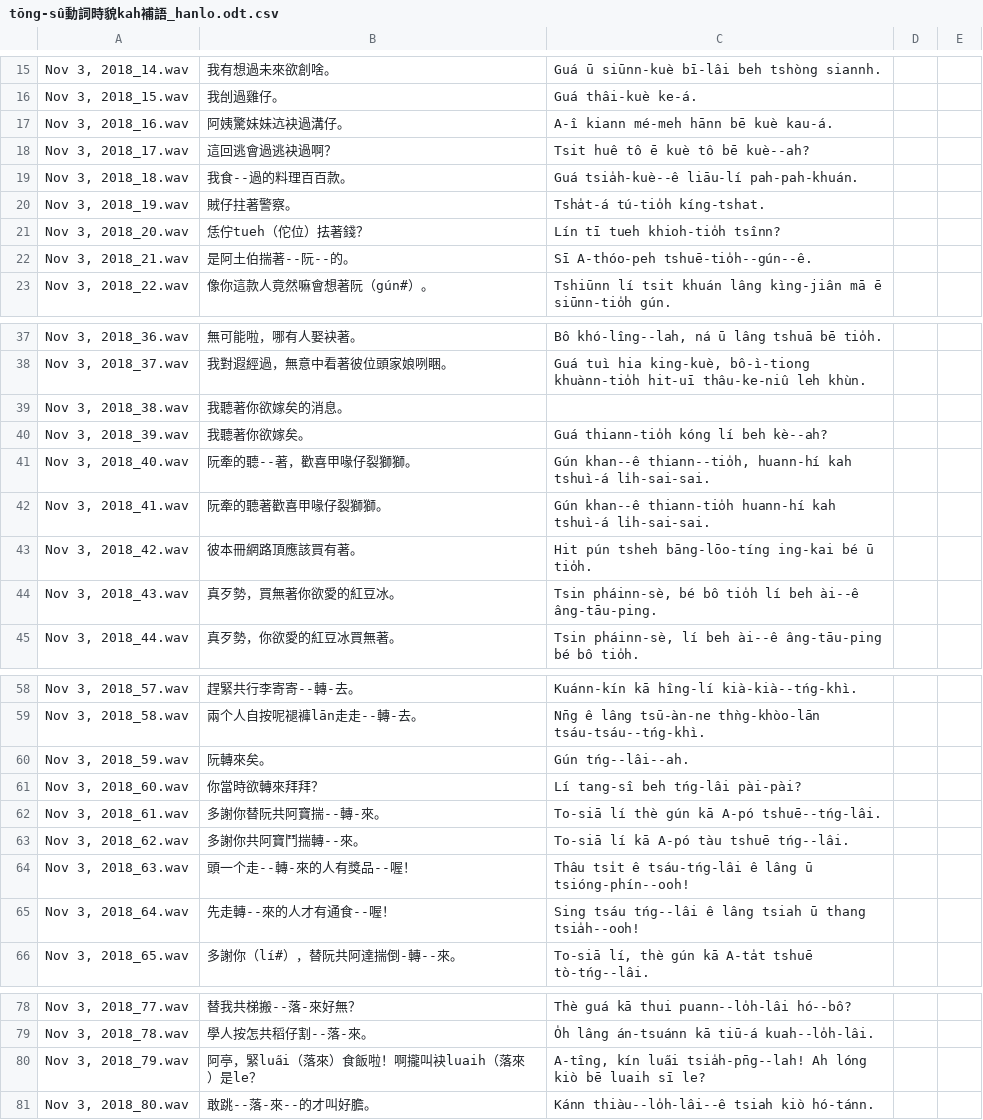
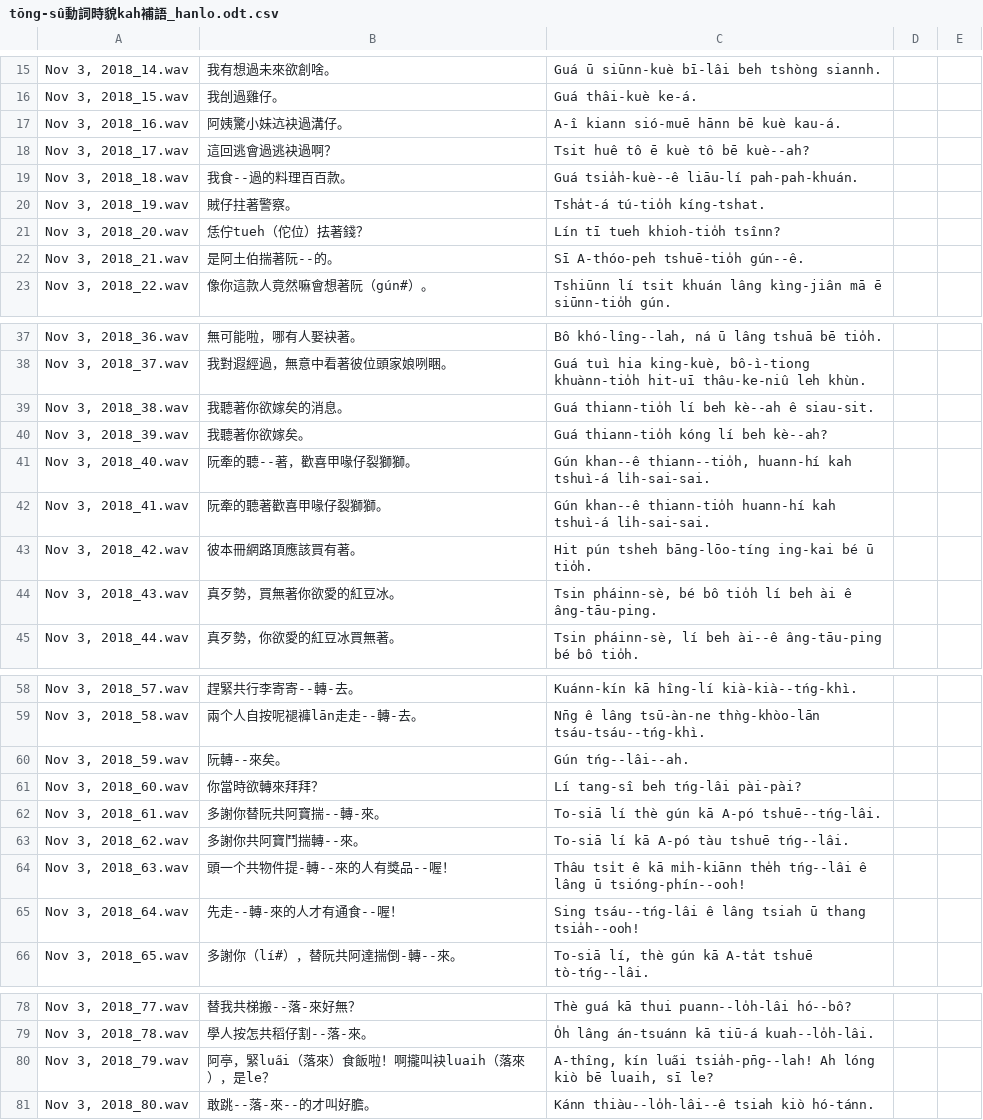
Before and after one commit to i3thuan5/SuiSiann-KauTui, a CSV file: csv/tōng-sû動詞時貌kah補語_hanlo.odt.csv, drawn as a sheet; only a part is shown, gaps mark what is left out; the diff covers the shown part only; the diff names each change by its address in the sheet, - before the commit and + after, or states it on an @@ line.

```diff
--- a/csv/tōng-sû動詞時貌kah補語_hanlo.odt.csv
+++ b/csv/tōng-sû動詞時貌kah補語_hanlo.odt.csv
-B17: 阿姨驚妹妹迒袂過溝仔。
+B17: 阿姨驚小妹迒袂過溝仔。
-C17: A-î kiann mé-meh hānn bē kuè kau-á.
+C17: A-î kiann sió-muē hānn bē kuè kau-á.
-B22: 是阿土伯揣著--阮--的。
+B22: 是阿土伯揣著阮--的。
-C22: Sī A-thóo-peh tshuē-tio̍h--gún--ê.
+C22: Sī A-thóo-peh tshuē-tio̍h gún--ê.
-C39: (empty)
+C39: Guá thiann-tio̍h lí beh kè--ah ê siau-sit.
-C44: …lí beh ài--ê âng-tāu-ping.
+C44: …lí beh ài ê âng-tāu-ping.
-B60: 阮轉來矣。
+B60: 阮轉--來矣。
-B64: 頭一个走--轉-來的人有獎品--喔！
+B64: 頭一个共物件提-轉--來的人有獎品--喔！
-C64: …tsi̍t ê tsáu-tńg-lâi ê lâng…
+C64: …tsi̍t ê kā mi̍h-kiānn the̍h tńg--lâi ê lâng…
-B65: 先走轉--來的人才有通食--喔！
+B65: 先走--轉-來的人才有通食--喔！
-C65: Sing tsáu tńg--lâi ê lâng…
+C65: Sing tsáu--tńg-lâi ê lâng…
-B80: 阿亭，緊lua̋i（落來）食飯啦！啊攏叫袂luaih（落來）是le？
+B80: 阿亭，緊lua̋i（落來）食飯啦！啊攏叫袂luaih（落來），是le？
-C80: A-tîng, kín lua̋i tsia̍h-pn̄g--lah! Ah lóng kiò bē luaih sī le?
+C80: A-thîng, kín lua̋i tsia̍h-pn̄g--lah! Ah lóng kiò bē luaih, sī le?
```
Also changed, not shown: 21 edited cells elsewhere in this file.
